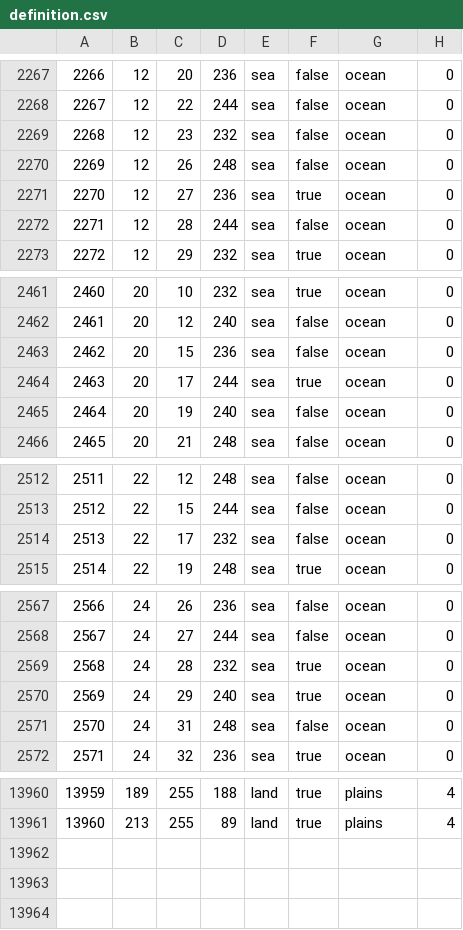
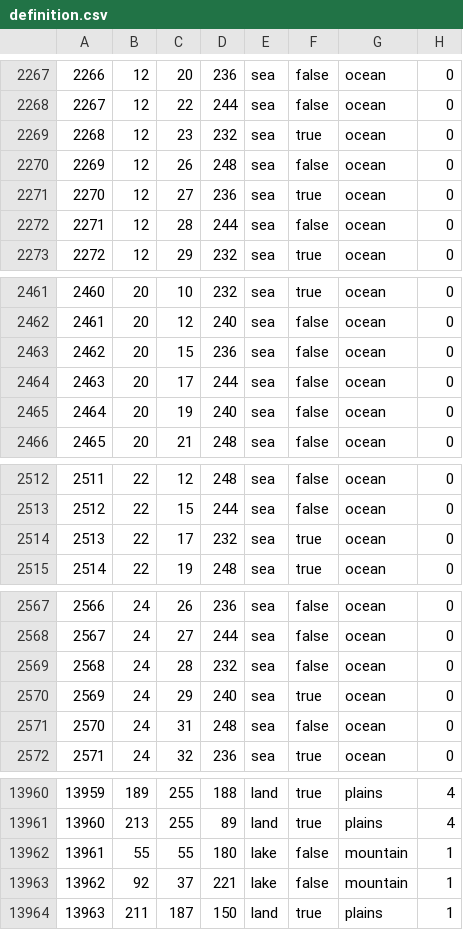
Before and after one commit to generalisofficial/tia2018, a CSV file: map/definition.csv, drawn as a sheet; only a part is shown, gaps mark what is left out; the diff covers the shown part only.

```diff
--- a/map/definition.csv
+++ b/map/definition.csv
@@ -2268,3 +2268,3 @@
 2267;12;22;244;sea;false;ocean;0
-2268;12;23;232;sea;false;ocean;0
+2268;12;23;232;sea;true;ocean;0
 2269;12;26;248;sea;false;ocean;0
@@ -2463,3 +2463,3 @@
 2462;20;15;236;sea;false;ocean;0
-2463;20;17;244;sea;true;ocean;0
+2463;20;17;244;sea;false;ocean;0
 2464;20;19;240;sea;false;ocean;0
@@ -2513,3 +2513,3 @@
 2512;22;15;244;sea;false;ocean;0
-2513;22;17;232;sea;false;ocean;0
+2513;22;17;232;sea;true;ocean;0
 2514;22;19;248;sea;true;ocean;0
@@ -2568,3 +2568,3 @@
 2567;24;27;244;sea;false;ocean;0
-2568;24;28;232;sea;true;ocean;0
+2568;24;28;232;sea;false;ocean;0
 2569;24;29;240;sea;true;ocean;0
@@ -13961 +13961,4 @@
 13960;213;255;89;land;true;plains;4
+13961;55;55;180;lake;false;mountain;1
+13962;92;37;221;lake;false;mountain;1
+13963;211;187;150;land;true;plains;1
```
Also changed, not shown: 9 edited cells elsewhere in this file, map/adjacencies.csv, 10 other files.
